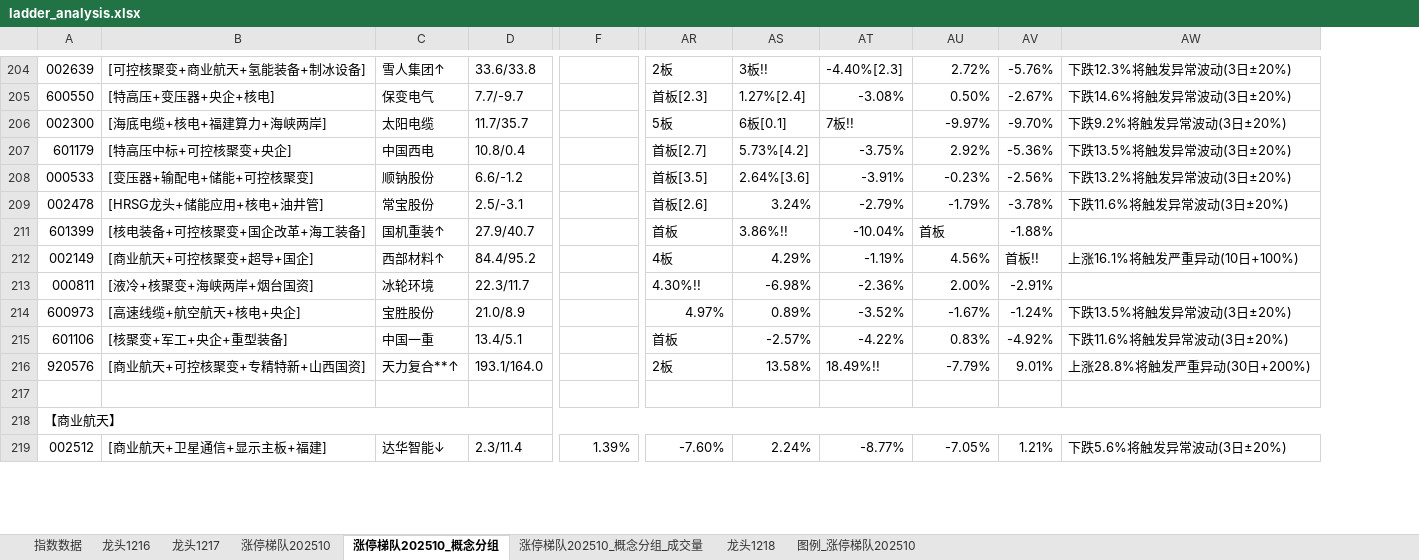
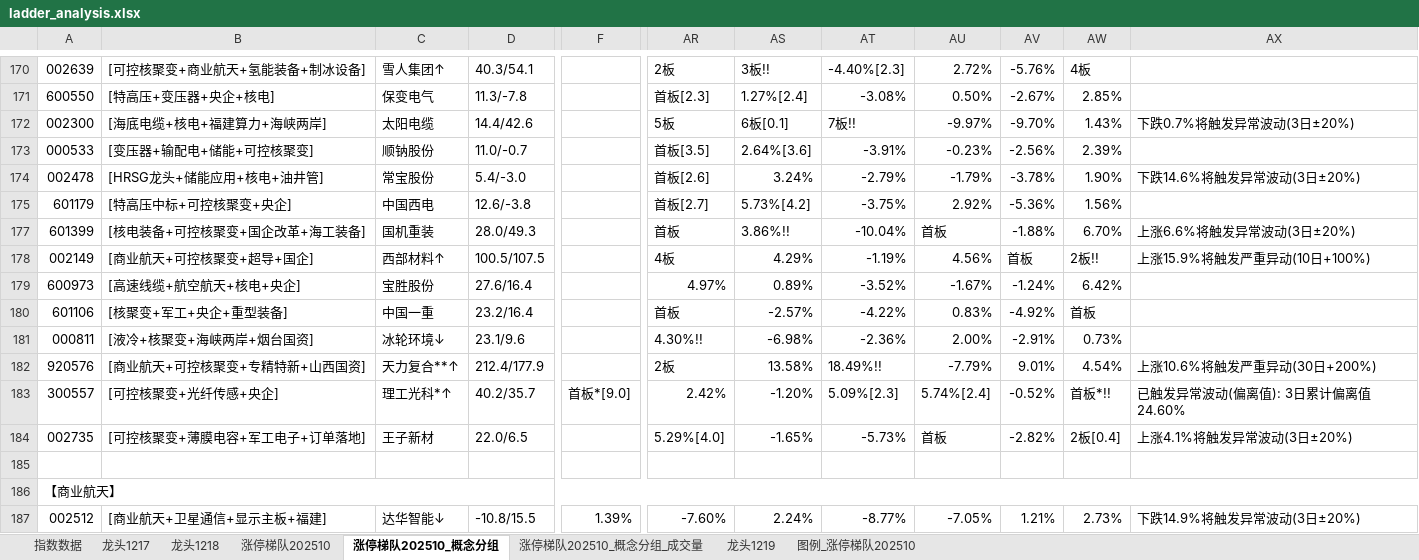
Before and after one commit to KealLiang/HardTrading, an Excel workbook: excel/ladder_analysis.xlsx, sheet 涨停梯队202510_概念分组, drawn as a sheet; only a part is shown, gaps mark what is left out; values as stored, in another font and other column widths than the file's, no cell formats; removed rows and columns are numbered as before the commit, all else as after; rows hold the shown columns only; the diff covers the shown part only; the diff names each change by its address in the sheet, - before the commit and + after, or states it on an @@ line.

```diff
--- a/excel/ladder_analysis.xlsx (sheet 涨停梯队202510_概念分组)
+++ b/excel/ladder_analysis.xlsx (sheet 涨停梯队202510_概念分组)
-sheet tab: 龙头1216
+sheet tab: 龙头1219
@@ sheet tab order changed: 指数数据 | 龙头1217 | 龙头1218 | 涨停梯队202510 | 涨停梯队202510_概念分组 | 涨停梯队202510_概念分组_成交量 | 龙头1219 | 图例_涨停梯队202510 @@
-column D, rows 204-206: 33.6/33.8 | 7.7/-9.7 | 11.7/35.7; rows 208-212: 6.6/-1.2 | 2.5/-3.1 | 27.9/40.7 | 84.4/95.2; rows 214-219: 21.0/8.9 | 13.4/5.1 | 193.1/164.0 |  |  | 2.3/11.4
+column D, rows 170-174: 40.3/54.1 | 11.3/-7.8 | 14.4/42.6 | 11.0/-0.7 | 5.4/-3.0; rows 177-180: 28.0/49.3 | 100.5/107.5 | 27.6/16.4 | 23.2/16.4; row 182: 212.4/177.9; row 187: -10.8/15.5
-column AW, rows 204-206: 下跌12.3%将触发异常波动(3日±20%) | 下跌14.6%将触发异常波动(3日±20%) | 下跌9.2%将触发异常波动(3日±20%); rows 208-212: 下跌13.2%将触发异常波动(3日±20%) | 下跌11.6%将触发异常波动(3日±20%) |  | 上涨16.1%将触发严重异动(10日+100%); rows 214-219: 下跌13.5%将触发异常波动(3日±20%) | 下跌11.6%将触发异常波动(3日±20%) | 上涨28.8%将触发严重异动(30日+200%) |  |  | 下跌5.6%将触发异常波动(3日±20%)
+column AW, rows 170-174: 4板 | 2.85% | 1.43% | 2.39% | 1.90%; rows 177-180: 6.70% | 2板!! | 6.42% | 首板; row 182: 4.54%; row 187: 2.73%
+column AX, rows 172-174: 下跌0.7%将触发异常波动(3日±20%) |  | 下跌14.6%将触发异常波动(3日±20%); rows 177-178: 上涨6.6%将触发异常波动(3日±20%) | 上涨15.9%将触发严重异动(10日+100%); row 182: 上涨10.6%将触发严重异动(30日+200%); row 187: 下跌14.9%将触发异常波动(3日±20%)
@@ row 207 moved to row 175: 601179 @@
-C177: 国机重装↑
+C177: 国机重装
-AV178: 首板!!
+AV178: 首板
-row 213: 000811 | [液冷+核聚变+海峡两岸+烟台国资] | 冰轮环境 | 22.3/11.7 |  | 4.30%!! | -6.98% | -2.36% | 2.00% | -2.91%
+row 181: 000811 | [液冷+核聚变+海峡两岸+烟台国资] | 冰轮环境↓ | 23.1/9.6 |  | 4.30%!! | -6.98% | -2.36% | 2.00% | -2.91% | 0.73%
+row 183: 300557 | [可控核聚变+光纤传感+央企] | 理工光科*↑ | 40.2/35.7 | 首板*[9.0] | 2.42% | -1.20% | 5.09%[2.3] | 5.74%[2.4] | -0.52% | 首板*!! | 已触发异常波动(偏离值): 3日累计偏离值24.60%
+row 184: 002735 | [可控核聚变+薄膜电容+军工电子+订单落地] | 王子新材 | 22.0/6.5 |  | 5.29%[4.0] | -1.65% | -5.73% | 首板 | -2.82% | 2板[0.4] | 上涨4.1%将触发异常波动(3日±20%)
```
Also changed, not shown: 39 added rows, 34 removed rows, 24 moved rows, 154 edited cells and merged cells elsewhere in this sheet, sheet 涨停梯队202510_概念分组_成交量, sheet 涨停梯队202510, sheet 图例_涨停梯队202510, sheet 指数数据, sheet 龙头1217, sheet 龙头1218, cell formats, hidden cells, excel/fupan_analysis.xlsx, excel/fupan_stocks_non_main.xlsx, 2 other files.
